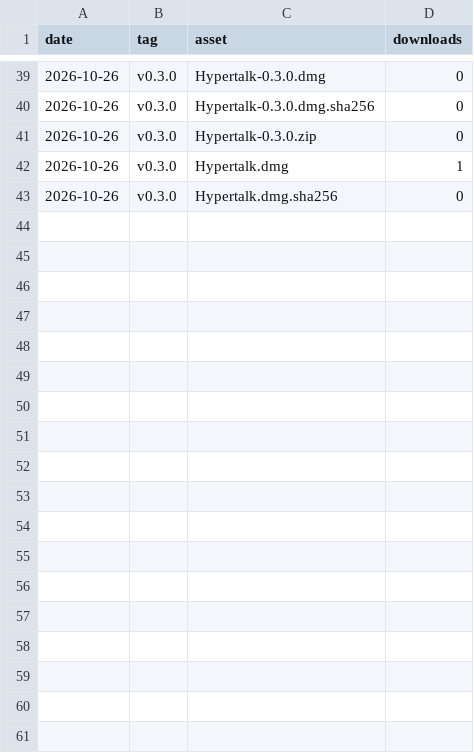
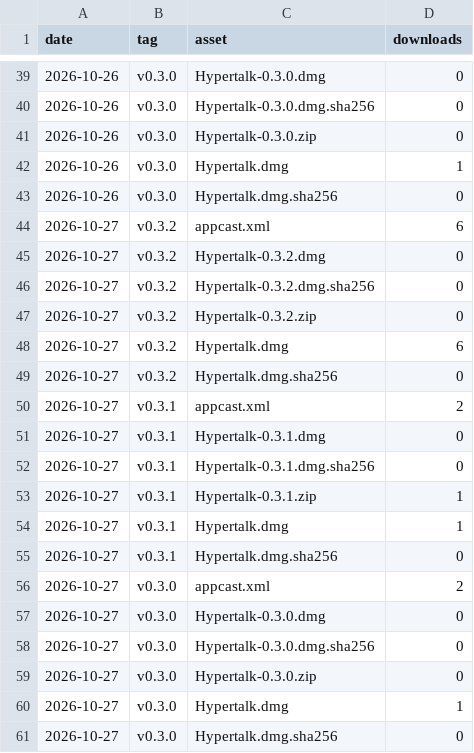
Before and after one commit to jetlej/hypertalk, a CSV file: downloads.csv, drawn as a sheet; only a part is shown, gaps mark what is left out.

```diff
--- a/downloads.csv
+++ b/downloads.csv
@@ -43 +43,19 @@ date,tag,asset,downloads
 2026-10-26,v0.3.0,Hypertalk.dmg.sha256,0
+2026-10-27,v0.3.2,appcast.xml,6
+2026-10-27,v0.3.2,Hypertalk-0.3.2.dmg,0
+2026-10-27,v0.3.2,Hypertalk-0.3.2.dmg.sha256,0
+2026-10-27,v0.3.2,Hypertalk-0.3.2.zip,0
+2026-10-27,v0.3.2,Hypertalk.dmg,6
+2026-10-27,v0.3.2,Hypertalk.dmg.sha256,0
+2026-10-27,v0.3.1,appcast.xml,2
+2026-10-27,v0.3.1,Hypertalk-0.3.1.dmg,0
+2026-10-27,v0.3.1,Hypertalk-0.3.1.dmg.sha256,0
+2026-10-27,v0.3.1,Hypertalk-0.3.1.zip,1
+2026-10-27,v0.3.1,Hypertalk.dmg,1
+2026-10-27,v0.3.1,Hypertalk.dmg.sha256,0
+2026-10-27,v0.3.0,appcast.xml,2
+2026-10-27,v0.3.0,Hypertalk-0.3.0.dmg,0
+2026-10-27,v0.3.0,Hypertalk-0.3.0.dmg.sha256,0
+2026-10-27,v0.3.0,Hypertalk-0.3.0.zip,0
+2026-10-27,v0.3.0,Hypertalk.dmg,1
+2026-10-27,v0.3.0,Hypertalk.dmg.sha256,0
```
